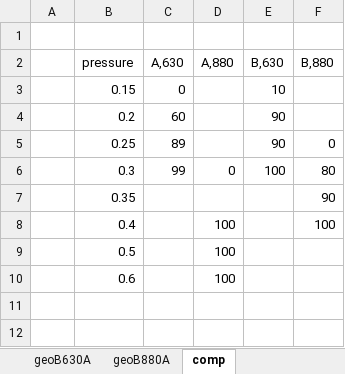
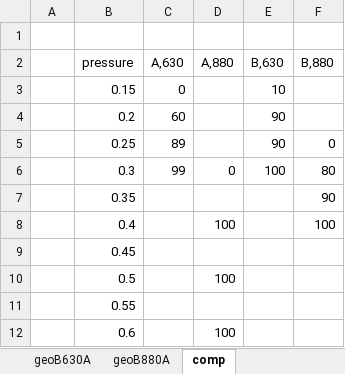
Before and after one commit to andertei/Masteroppgave, an Excel workbook: Resultater/excel-plot/ny_630Ad6.0.xlsx, sheet comp, drawn as a sheet; values as stored, in another font and other column widths than the file's, no borders; charts and pictures not drawn; the diff names each change by its address in the sheet, - before the commit and + after, or states it on an @@ line.

```diff
--- a/Resultater/excel-plot/ny_630Ad6.0.xlsx (sheet comp)
+++ b/Resultater/excel-plot/ny_630Ad6.0.xlsx (sheet comp)
+row 9:  | 0.45
+row 11:  | 0.55
```
Also changed, not shown: charts or pictures, 1 other file.
